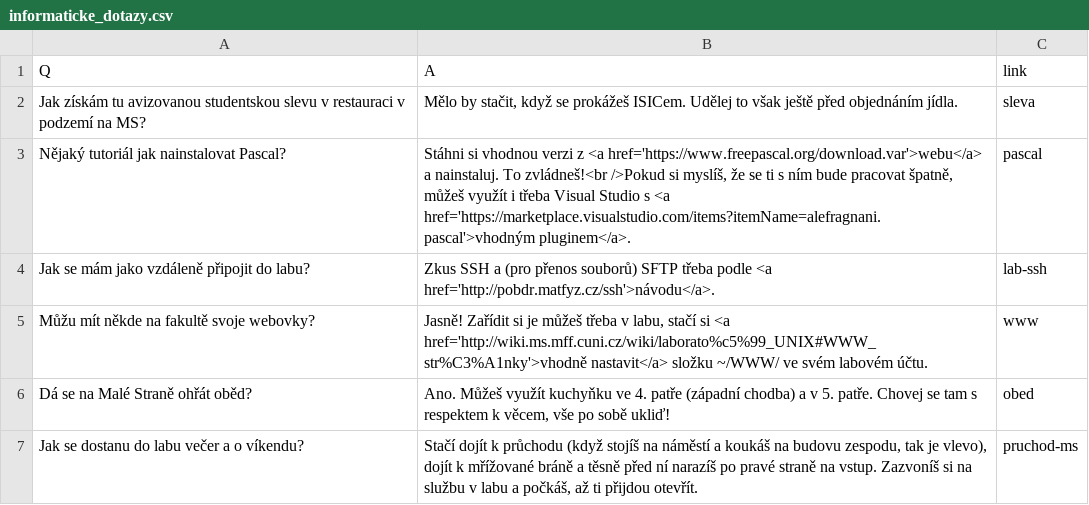
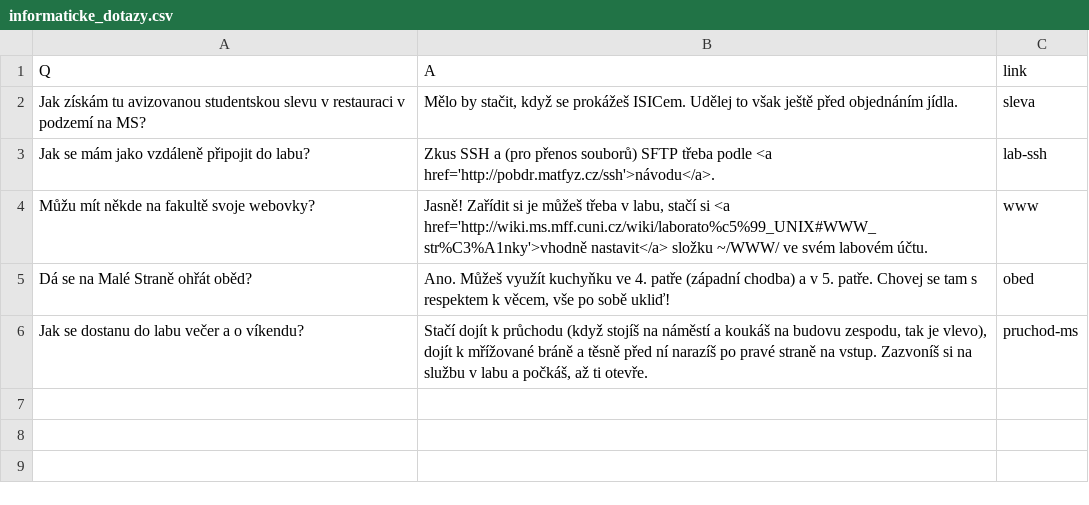
Before and after one commit to mff-skas/matfyzFAQ, a CSV file: questions_answers/informaticke_dotazy.csv, drawn as a sheet.

Commit message:
typo correction; remove Pascal; minor template edit

```diff
--- a/questions_answers/informaticke_dotazy.csv
+++ b/questions_answers/informaticke_dotazy.csv
@@ -2,3 +2,2 @@
 "Jak získám tu avizovanou studentskou slevu v restauraci v podzemí na MS?","Mělo by stačit, když se prokážeš ISICem. Udělej to však ještě před objednáním jídla.","sleva"
-"Nějaký tutoriál jak nainstalovat Pascal?","Stáhni si vhodnou verzi z <a href='https://www.freepascal.org/download.var'>webu</a> a nainstaluj. To zvládneš!<br />Pokud si myslíš, že se ti s ním bude pracovat špatně, můžeš využít i třeba Visual Studio s <a href='https://marketplace.visualstudio.com/items?itemName=alefragnani.pascal'>vhodným pluginem</a>.","pascal"
 "Jak se mám jako vzdáleně připojit do labu?","Zkus SSH a (pro přenos souborů) SFTP třeba podle <a href='http://pobdr.matfyz.cz/ssh'>návodu</a>.","lab-ssh"
@@ -6,2 +5,2 @@
 "Dá se na Malé Straně ohřát oběd?","Ano. Můžeš využít kuchyňku ve 4. patře (západní chodba) a v 5. patře. Chovej se tam s respektem k věcem, vše po sobě ukliď!","obed"
-"Jak se dostanu do labu večer a o víkendu?","Stačí dojít k průchodu (když stojíš na náměstí a koukáš na budovu zespodu, tak je vlevo), dojít k mřížované bráně a těsně před ní narazíš po pravé straně na vstup. Zazvoníš si na službu v labu a počkáš, až ti přijdou otevřít.","pruchod-ms"
+"Jak se dostanu do labu večer a o víkendu?","Stačí dojít k průchodu (když stojíš na náměstí a koukáš na budovu zespodu, tak je vlevo), dojít k mřížované bráně a těsně před ní narazíš po pravé straně na vstup. Zazvoníš si na službu v labu a počkáš, až ti otevře.","pruchod-ms"
```
Also changed, not shown: questions_answers/fyzikalni_dotazy.csv, questions_answers/matematicke_dotazy.csv, 3 other files.
